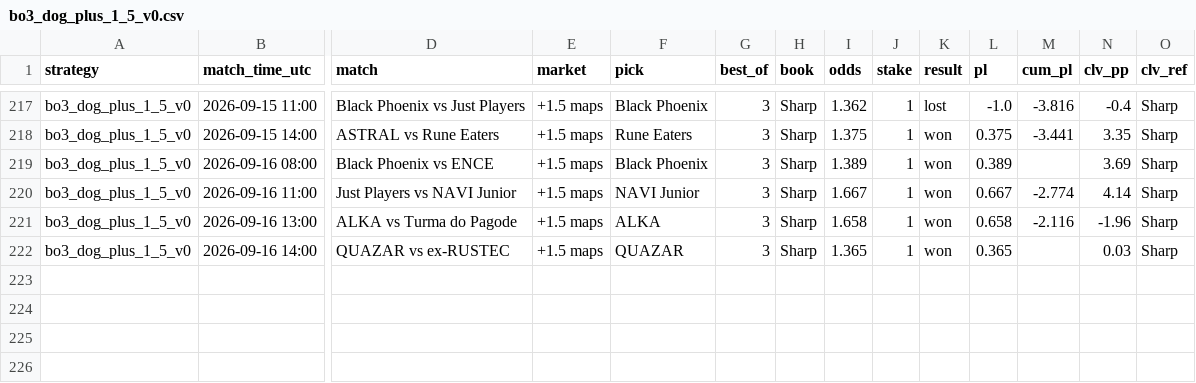
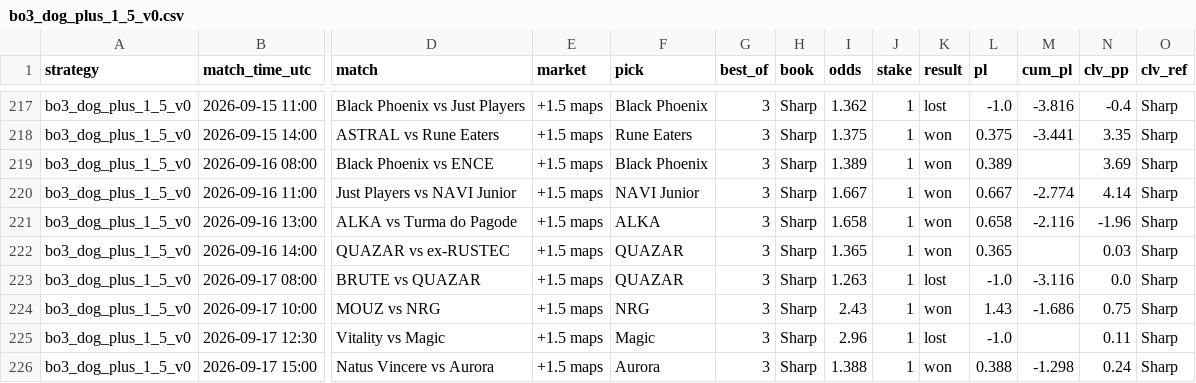
Before and after one commit to hyprcs/cs2hub, a CSV file: strategies/data/bo3_dog_plus_1_5_v0.csv, drawn as a sheet; only a part is shown, gaps mark what is left out; rows hold the shown columns only; the diff names each change by its address in the sheet, - before the commit and + after, or states it on an @@ line.

```diff
--- a/strategies/data/bo3_dog_plus_1_5_v0.csv
+++ b/strategies/data/bo3_dog_plus_1_5_v0.csv
+row 223: bo3_dog_plus_1_5_v0 | 2026-09-17 08:00 | BRUTE vs QUAZAR | +1.5 maps | QUAZAR | 3 | Sharp | 1.263 | 1 | lost | -1.0 | -3.116 | 0.0 | Sharp
+row 224: bo3_dog_plus_1_5_v0 | 2026-09-17 10:00 | MOUZ vs NRG | +1.5 maps | NRG | 3 | Sharp | 2.43 | 1 | won | 1.43 | -1.686 | 0.75 | Sharp
+row 225: bo3_dog_plus_1_5_v0 | 2026-09-17 12:30 | Vitality vs Magic | +1.5 maps | Magic | 3 | Sharp | 2.96 | 1 | lost | -1.0 |  | 0.11 | Sharp
+row 226: bo3_dog_plus_1_5_v0 | 2026-09-17 15:00 | Natus Vincere vs Aurora | +1.5 maps | Aurora | 3 | Sharp | 1.388 | 1 | won | 0.388 | -1.298 | 0.24 | Sharp
```
Also changed, not shown: strategies/data/all.csv, strategies/data/bo3_fav_minus_1_5_bookC_v0.csv, 9 other files.
